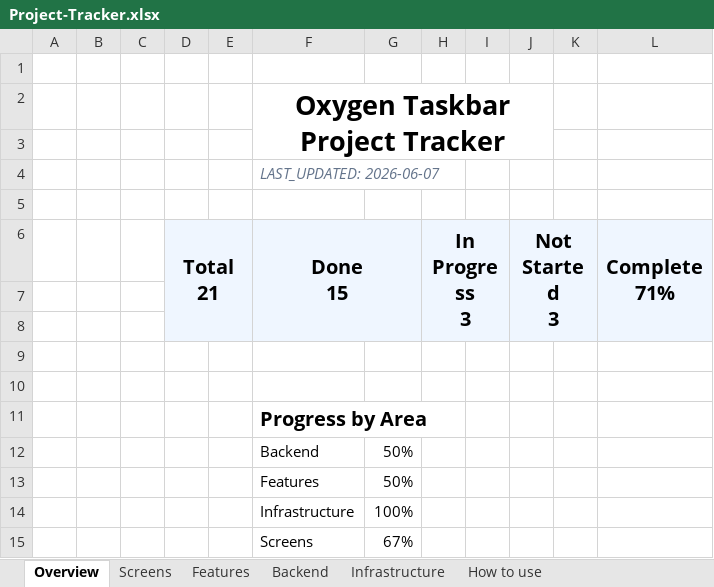
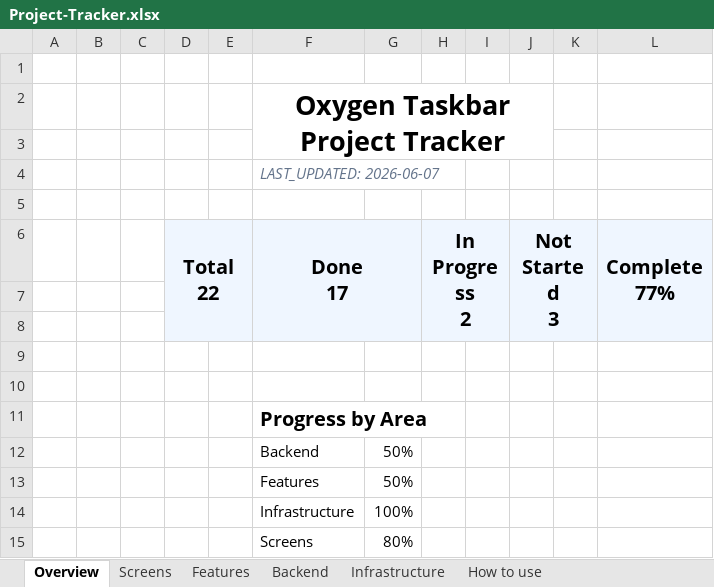
Before and after one commit to SFSorrow1968/TaskbarTransparency-WinUI, an Excel workbook: tracker/Project-Tracker.xlsx, sheet Overview, drawn as a sheet; values as stored, in another font and other column widths than the file's, no borders; conditional formats not drawn; ↵ is a line break in a cell; the diff names each change by its address in the sheet, - before the commit and + after, or states it on an @@ line.

```diff
--- a/tracker/Project-Tracker.xlsx (sheet Overview)
+++ b/tracker/Project-Tracker.xlsx (sheet Overview)
-D6: Total ↵ 21
+D6: Total ↵ 22
-F6: Done ↵ 15
+F6: Done ↵ 17
-H6: In Progress ↵ 3
+H6: In Progress ↵ 2
-L6: Complete ↵ 71%
+L6: Complete ↵ 77%
-G15: 67%
+G15: 80%
```
Also changed, not shown: sheet Screens, 10 other files.
